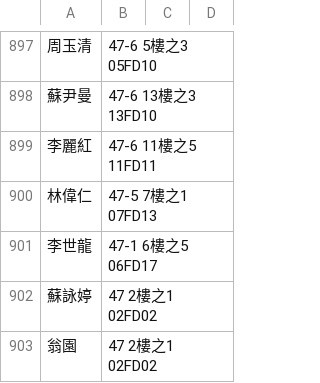
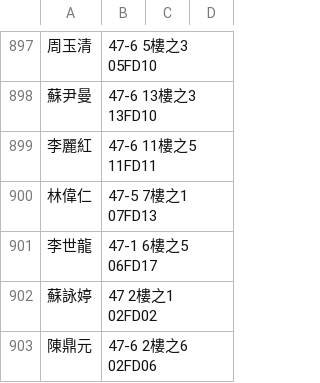
Before and after one commit to adamchuang17/name_look_up_0911, a CSV file: residents.csv, drawn as a sheet; only a part is shown, gaps mark what is left out.

Commit message:
Add files via upload

```diff
--- a/residents.csv
+++ b/residents.csv
@@ -902,2 +902,2 @@
 蘇詠婷,47  2樓之1  02FD02,,
-翁園,47  2樓之1  02FD02,,
+陳鼎元,47-6  2樓之6  02FD06,,
```
